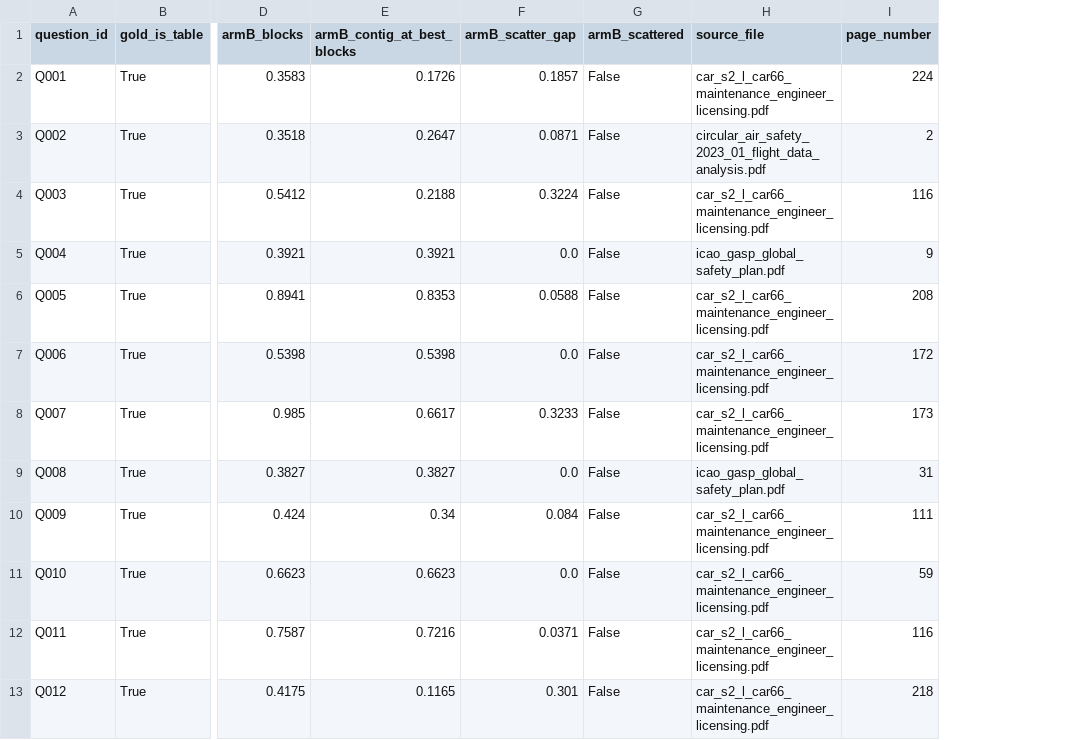
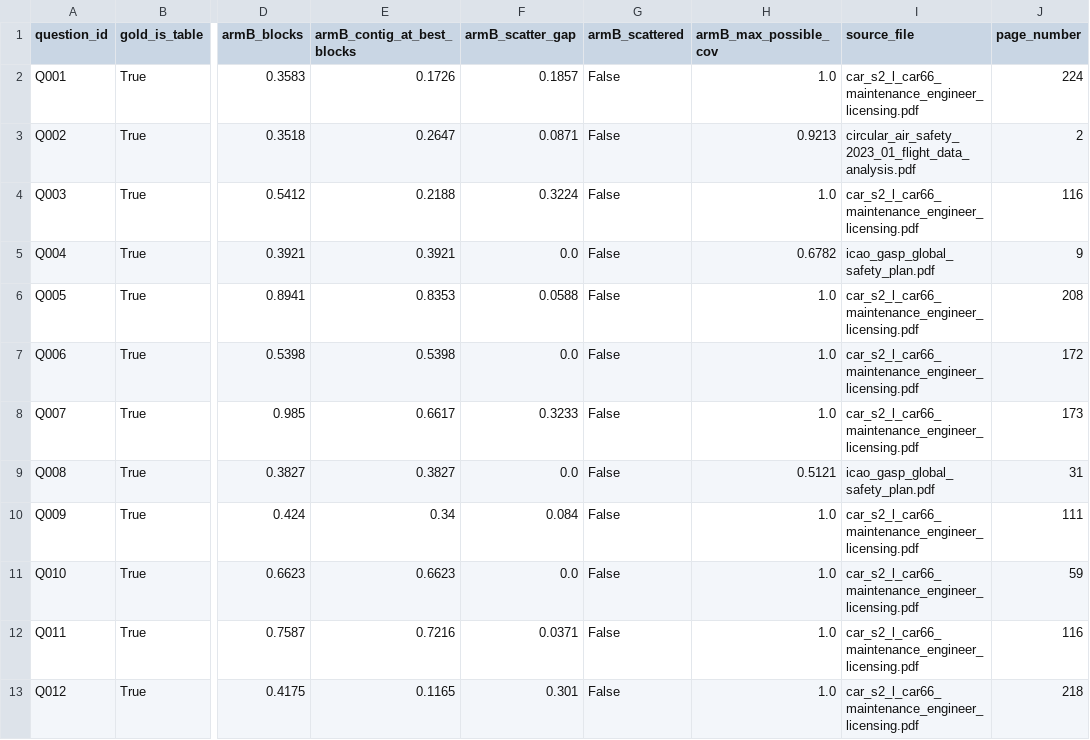
Before and after one commit to PKjha720/aviation-rag, a CSV file: ablation/out/scatter_per_query.csv, drawn as a sheet; only a part is shown, gaps mark what is left out; the diff names each change by its address in the sheet, - before the commit and + after, or states it on an @@ line.

```diff
--- a/ablation/out/scatter_per_query.csv
+++ b/ablation/out/scatter_per_query.csv
+column H (armB_max_possible_cov), rows 2-13: 1.0 | 0.9213 | 1.0 | 0.6782 | 1.0 | 1.0 | 1.0 | 0.5121 | 1.0 | 1.0 | 1.0 | 1.0
```
Also changed, not shown: ablation/out/ceiling_contiguous.csv, ablation/out/row_pairing_check.csv, 20 other files.
